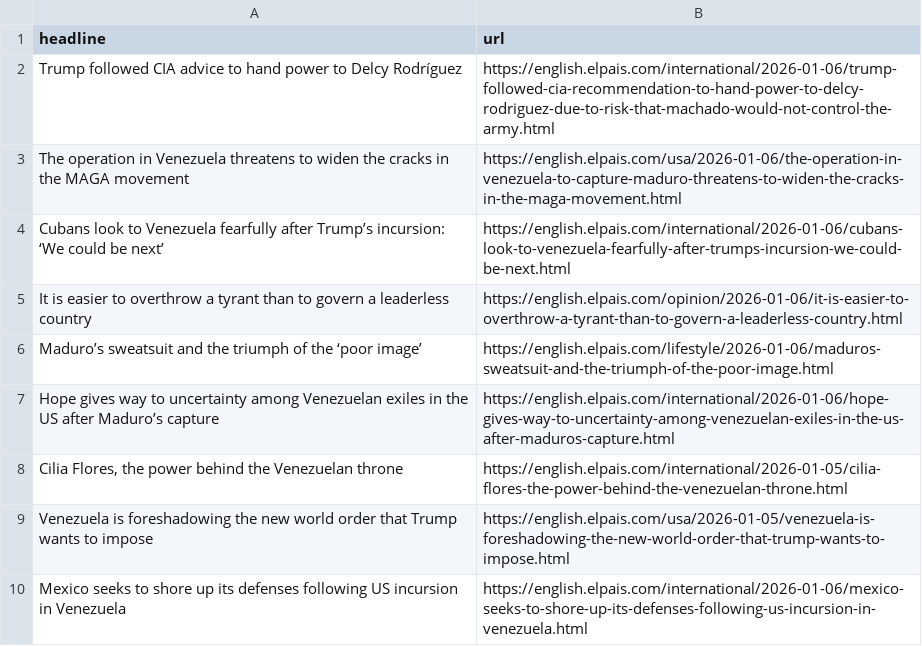
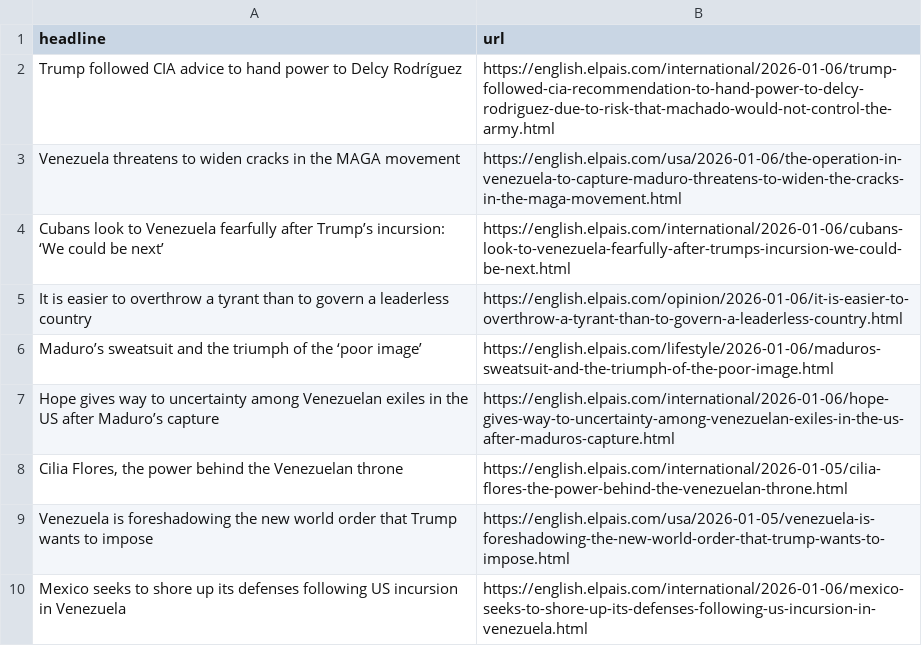
Before and after one commit to jam9501/el-pais-autoscraper, a CSV file: headlines.csv, drawn as a sheet; only a part is shown.

```diff
--- a/headlines.csv
+++ b/headlines.csv
@@ -2,3 +2,3 @@ headline,url
 Trump followed CIA advice to hand power to Delcy Rodríguez,https://english.elpais.com/international/2026-01-06/trump-followed-cia-recommendation-to-hand-power-to-delcy-rodriguez-due-to-risk-that-machado-would-not-control-the-army.html
-The operation in Venezuela threatens to widen the cracks in the MAGA movement,https://english.elpais.com/usa/2026-01-06/the-operation-in-venezuela-to-capture-maduro-threatens-to-widen-the-cracks-in-the-maga-movement.html
+Venezuela threatens to widen cracks in the MAGA movement,https://english.elpais.com/usa/2026-01-06/the-operation-in-venezuela-to-capture-maduro-threatens-to-widen-the-cracks-in-the-maga-movement.html
 Cubans look to Venezuela fearfully after Trump’s incursion: ‘We could be next’,https://english.elpais.com/international/2026-01-06/cubans-look-to-venezuela-fearfully-after-trumps-incursion-we-could-be-next.html
```
